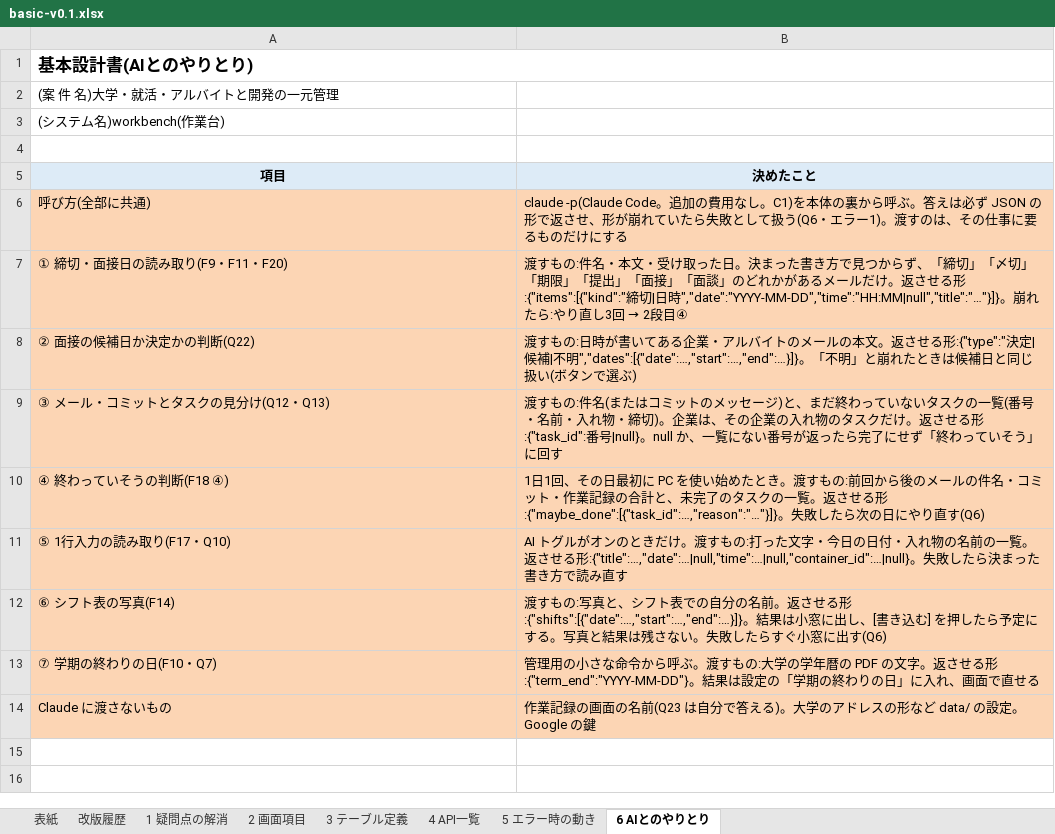
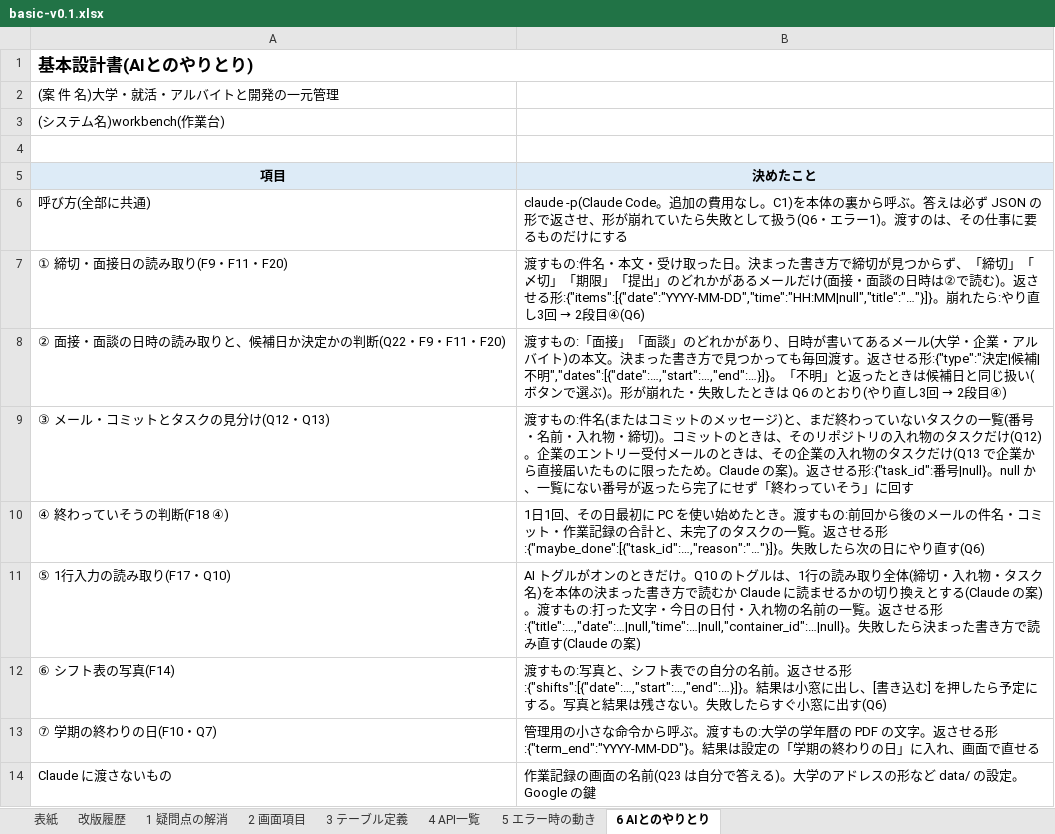
Before and after one commit to K24rs057/workbench, an Excel workbook: docs/basic-v0.1.xlsx, sheet 6 AIとのやりとり, drawn as a sheet; values as stored, in another font and other column widths than the file's, no borders; removed rows and columns are numbered as before the commit, all else as after; the diff names each change by its address in the sheet, - before the commit and + after, or states it on an @@ line.

```diff
--- a/docs/basic-v0.1.xlsx (sheet 6 AIとのやりとり)
+++ b/docs/basic-v0.1.xlsx (sheet 6 AIとのやりとり)
-A6:B7 fill: #FCD5B4
+A6:B7 fill: none
@@ B7 (決めたこと): …書き方で見つからず、「締切」「〆切」「期限」「提出」「面接」「面談」のどれかがあるメールだけ。返させる形:{"items":[{"kind":"締切|日時","date":"YYYY-MM-DD","time":"HH:MM|null","title":"…"}]}。崩れたら:やり直し3回 → 2段目④ → …書き方で締切が見つからず、「締切」「〆切」「期限」「提出」のどれかがあるメールだけ(面接・面談の日時は②で読む)。返させる形:{"items":[{"date":"YYYY-MM-DD","time":"HH:MM|null","title":"…"}]}。崩れたら:やり直し3回 → 2段目④(Q6) @@
-row 8: ② 面接の候補日か決定かの判断(Q22) | 渡すもの:日時が書いてある企業・アルバイトのメールの本文。返させる形:{"type":"決定|候補|不明","dates":[{"date":…,"start":…,"end":…}]}。「不明」と崩れたときは候補日と同じ扱い(ボタンで選ぶ)
+row 8: ② 面接・面談の日時の読み取りと、候補日か決定かの判断(Q22・F9・F11・F20) | 渡すもの:「面接」「面談」のどれかがあり、日時が書いてあるメール(大学・企業・アルバイト)の本文。決まった書き方で見つかっても毎回渡す。返させる形:{"type":"決定|候補|不明","dates":[{"date":…,"start":…,"end":…}]}。「不明」と返ったときは候補日と同じ扱い(ボタンで選ぶ)。形が崩れた・失敗したときは Q6 のとおり(やり直し3回 → 2段目④)
-A9:B14 fill: #FCD5B4
+A9:B14 fill: none
-B9 (決めたこと): …締切)。企業は、その企業の入れ物のタスクだけ。返させ…
+B9 (決めたこと): …締切)。コミットのときは、そのリポジトリの入れ物のタスクだけ(Q12)。企業のエントリー受付メールのときは、その企業の入れ物のタスクだけ(Q13 で企業から直接届いたものに限ったため。Claude の案)。返させ…
-B11 (決めたこと): …きだけ。渡すもの:打った文字・今日の日付・入れ物の名前の一覧。返させる形:{"title":…,"date":…|null,"time":…|null,"container_id":…|null}。失敗したら決まった書き方で読み直す
+B11 (決めたこと): …きだけ。Q10 のトグルは、1行の読み取り全体(締切・入れ物・タスク名)を本体の決まった書き方で読むか Claude に読ませるかの切り換えとする(Claude の案)。渡すもの:打った文字・今日の日付・入れ物の名前の一覧。返させる形:{"title":…,"date":…|null,"time":…|null,"container_id":…|null}。失敗したら決まった書き方で読み直す(Claude の案)
```
Also changed, not shown: sheet 3 テーブル定義, sheet 2 画面項目, sheet 1 疑問点の解消, sheet 5 エラー時の動き, sheet 表紙, 2 other files.
